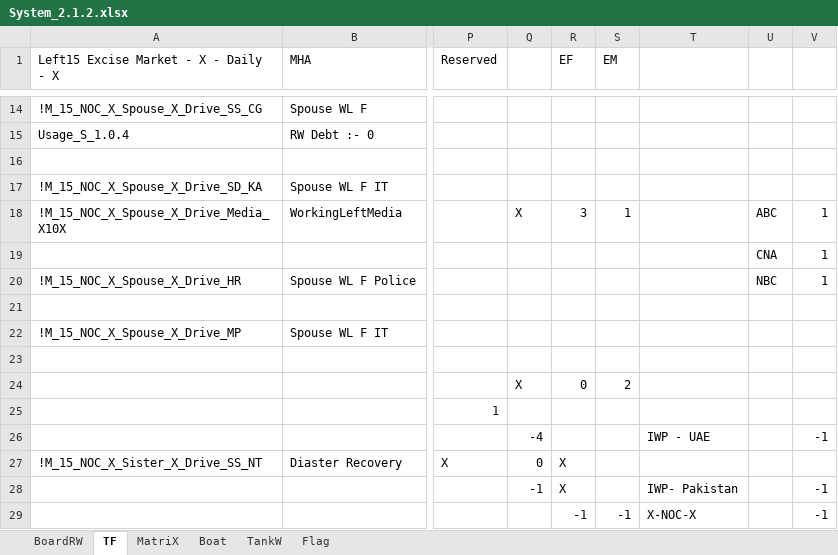
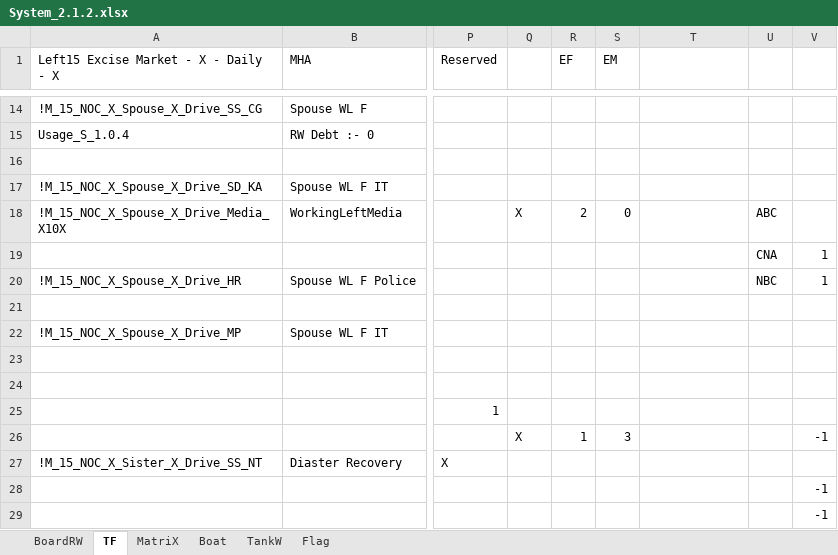
Before and after one commit to sawanCoder11/System_Work_RW, an Excel workbook: System_2.1.2.xlsx, sheet TF, drawn as a sheet; only a part is shown, gaps mark what is left out; values as stored, in another font and other column widths than the file's, no cell formats; rows hold the shown columns only; the diff names each change by its address in the sheet, - before the commit and + after, or states it on an @@ line.

Commit message:
CNA ShieldW - Opened
Multi Broadcasting - Channel Closed

```diff
--- a/System_2.1.2.xlsx (sheet TF)
+++ b/System_2.1.2.xlsx (sheet TF)
-R18 (EF): 3
+R18 (EF): 2
-S18 (EM): 1
+S18 (EM): 0
-V18: 1
+V18: (empty)
-row 24:  |  |  | X | 0 | 2
+row 24: (empty)
-Q26: -4
+Q26: X
-R26 (EF): (empty)
+R26 (EF): 1
-S26 (EM): (empty)
+S26 (EM): 3
-T26: IWP - UAE
+T26: (empty)
-Q27: 0
+Q27: (empty)
-R27:R28 (EF): X
+R27:R28 (EF): (empty)
-Q28: -1
+Q28: (empty)
-T28: IWP- Pakistan
+T28: (empty)
-R29 (EF): -1
+R29 (EF): (empty)
-S29 (EM): -1
+S29 (EM): (empty)
-T29: X-NOC-X
+T29: (empty)
```
Also changed, not shown: sheet Boat, sheet MatriX, cell formats.
